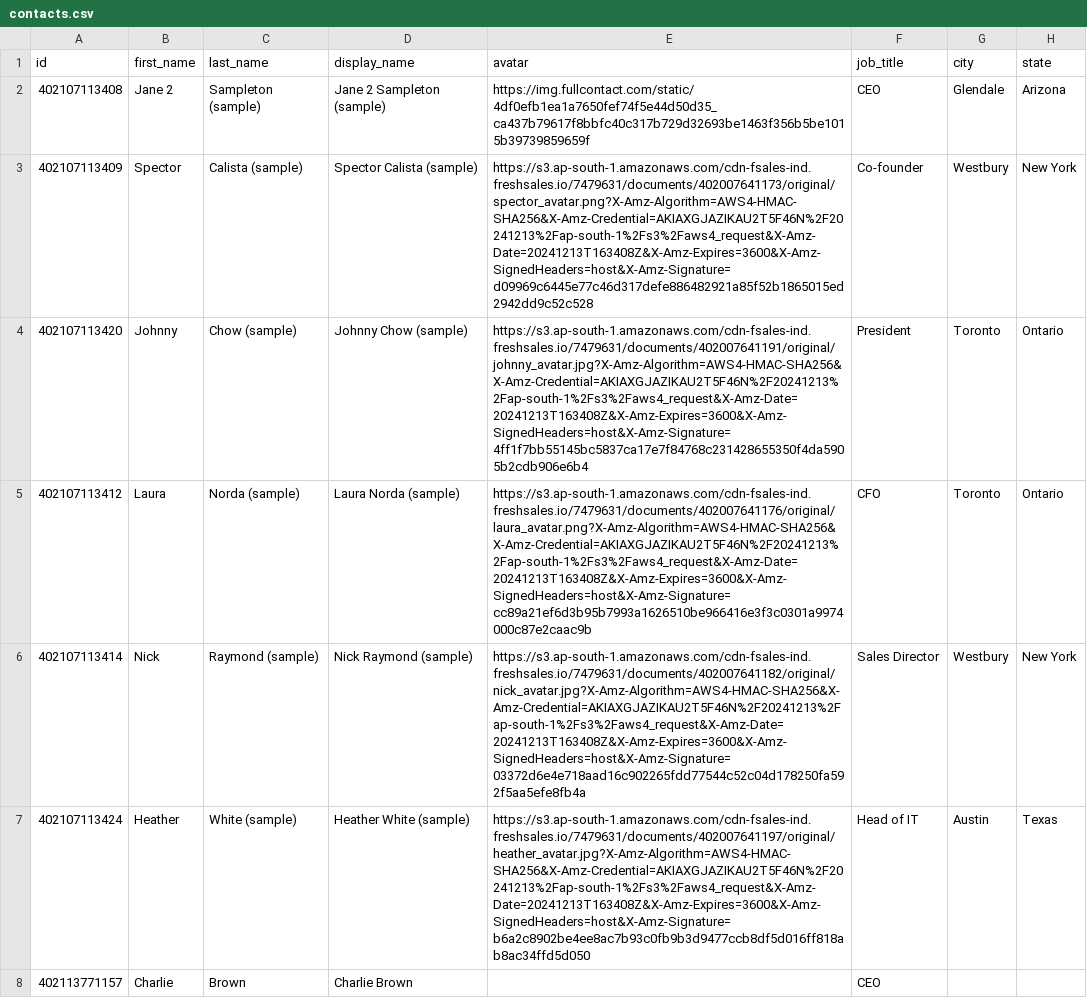
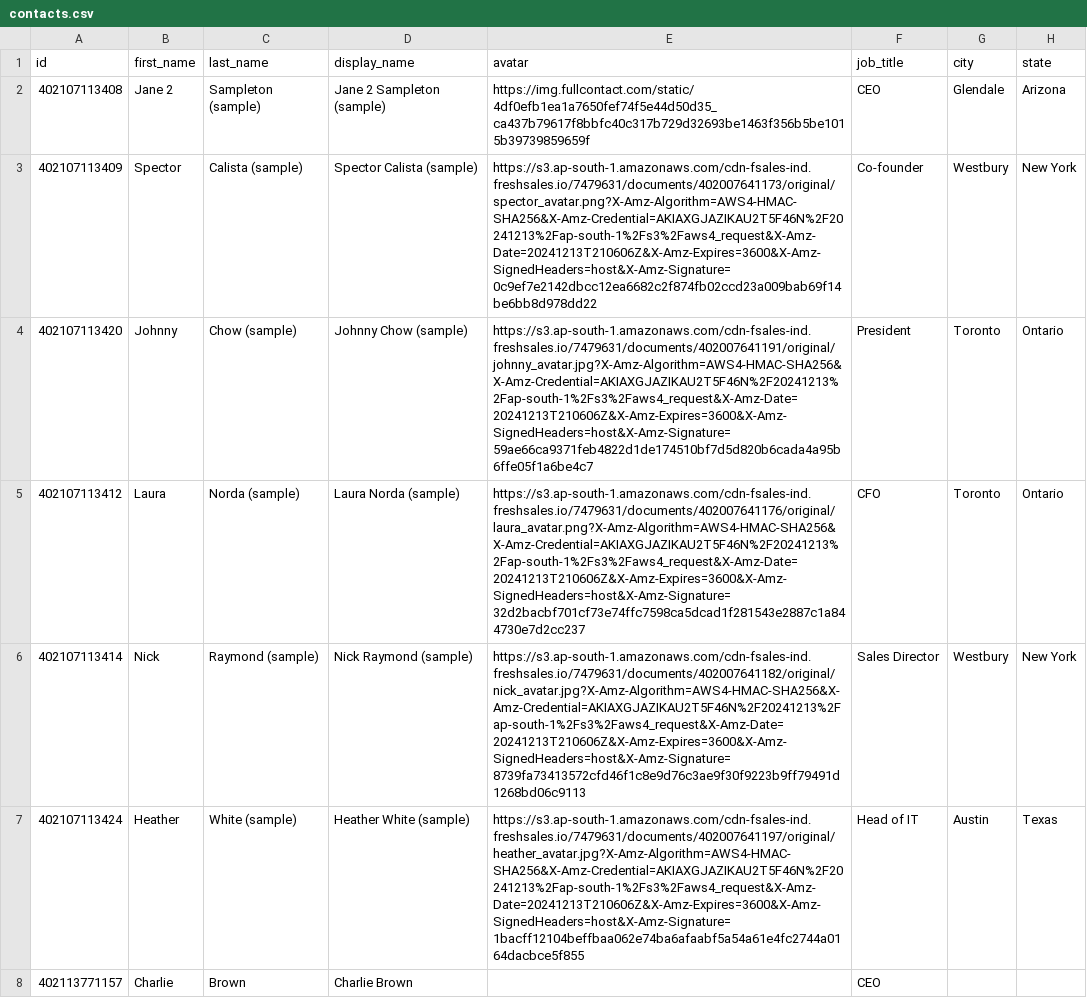
Before and after one commit to priyankabyahatti/CRM_datapipeline, a CSV file: results_data/contacts.csv, drawn as a sheet; only a part is shown; the diff covers the shown part only; the diff names each change by its address in the sheet, - before the commit and + after, or states it on an @@ line.

```diff
--- a/results_data/contacts.csv
+++ b/results_data/contacts.csv
-E3 (avatar): https://s3.ap-south-1.amazonaws.com/cdn-fsales-ind.freshsales.io/7479631/documents/402007641173/original/spector_avatar.png?X-Amz-Algorithm=AWS4-HMAC-SHA256&X-Amz-Credential=AKIAXGJAZIKAU2T5F46N%2F20241213%2Fap-south-1%2Fs3%2Faws4_request&X-Amz-Date=20241213T163408Z&X-Amz-Expires=3600&X-Amz-SignedHeaders=host&X-Amz-Signature=d09969c6445e77c46d317defe886482921a85f52b1865015ed2942dd9c52c528
+E3 (avatar): https://s3.ap-south-1.amazonaws.com/cdn-fsales-ind.freshsales.io/7479631/documents/402007641173/original/spector_avatar.png?X-Amz-Algorithm=AWS4-HMAC-SHA256&X-Amz-Credential=AKIAXGJAZIKAU2T5F46N%2F20241213%2Fap-south-1%2Fs3%2Faws4_request&X-Amz-Date=20241213T210606Z&X-Amz-Expires=3600&X-Amz-SignedHeaders=host&X-Amz-Signature=0c9ef7e2142dbcc12ea6682c2f874fb02ccd23a009bab69f14be6bb8d978dd22
-E4 (avatar): https://s3.ap-south-1.amazonaws.com/cdn-fsales-ind.freshsales.io/7479631/documents/402007641191/original/johnny_avatar.jpg?X-Amz-Algorithm=AWS4-HMAC-SHA256&X-Amz-Credential=AKIAXGJAZIKAU2T5F46N%2F20241213%2Fap-south-1%2Fs3%2Faws4_request&X-Amz-Date=20241213T163408Z&X-Amz-Expires=3600&X-Amz-SignedHeaders=host&X-Amz-Signature=4ff1f7bb55145bc5837ca17e7f84768c231428655350f4da5905b2cdb906e6b4
+E4 (avatar): https://s3.ap-south-1.amazonaws.com/cdn-fsales-ind.freshsales.io/7479631/documents/402007641191/original/johnny_avatar.jpg?X-Amz-Algorithm=AWS4-HMAC-SHA256&X-Amz-Credential=AKIAXGJAZIKAU2T5F46N%2F20241213%2Fap-south-1%2Fs3%2Faws4_request&X-Amz-Date=20241213T210606Z&X-Amz-Expires=3600&X-Amz-SignedHeaders=host&X-Amz-Signature=59ae66ca9371feb4822d1de174510bf7d5d820b6cada4a95b6ffe05f1a6be4c7
-E5 (avatar): https://s3.ap-south-1.amazonaws.com/cdn-fsales-ind.freshsales.io/7479631/documents/402007641176/original/laura_avatar.png?X-Amz-Algorithm=AWS4-HMAC-SHA256&X-Amz-Credential=AKIAXGJAZIKAU2T5F46N%2F20241213%2Fap-south-1%2Fs3%2Faws4_request&X-Amz-Date=20241213T163408Z&X-Amz-Expires=3600&X-Amz-SignedHeaders=host&X-Amz-Signature=cc89a21ef6d3b95b7993a1626510be966416e3f3c0301a9974000c87e2caac9b
+E5 (avatar): https://s3.ap-south-1.amazonaws.com/cdn-fsales-ind.freshsales.io/7479631/documents/402007641176/original/laura_avatar.png?X-Amz-Algorithm=AWS4-HMAC-SHA256&X-Amz-Credential=AKIAXGJAZIKAU2T5F46N%2F20241213%2Fap-south-1%2Fs3%2Faws4_request&X-Amz-Date=20241213T210606Z&X-Amz-Expires=3600&X-Amz-SignedHeaders=host&X-Amz-Signature=32d2bacbf701cf73e74ffc7598ca5dcad1f281543e2887c1a844730e7d2cc237
-E6 (avatar): https://s3.ap-south-1.amazonaws.com/cdn-fsales-ind.freshsales.io/7479631/documents/402007641182/original/nick_avatar.jpg?X-Amz-Algorithm=AWS4-HMAC-SHA256&X-Amz-Credential=AKIAXGJAZIKAU2T5F46N%2F20241213%2Fap-south-1%2Fs3%2Faws4_request&X-Amz-Date=20241213T163408Z&X-Amz-Expires=3600&X-Amz-SignedHeaders=host&X-Amz-Signature=03372d6e4e718aad16c902265fdd77544c52c04d178250fa592f5aa5efe8fb4a
+E6 (avatar): https://s3.ap-south-1.amazonaws.com/cdn-fsales-ind.freshsales.io/7479631/documents/402007641182/original/nick_avatar.jpg?X-Amz-Algorithm=AWS4-HMAC-SHA256&X-Amz-Credential=AKIAXGJAZIKAU2T5F46N%2F20241213%2Fap-south-1%2Fs3%2Faws4_request&X-Amz-Date=20241213T210606Z&X-Amz-Expires=3600&X-Amz-SignedHeaders=host&X-Amz-Signature=8739fa73413572cfd46f1c8e9d76c3ae9f30f9223b9ff79491d1268bd06c9113
-E7 (avatar): https://s3.ap-south-1.amazonaws.com/cdn-fsales-ind.freshsales.io/7479631/documents/402007641197/original/heather_avatar.jpg?X-Amz-Algorithm=AWS4-HMAC-SHA256&X-Amz-Credential=AKIAXGJAZIKAU2T5F46N%2F20241213%2Fap-south-1%2Fs3%2Faws4_request&X-Amz-Date=20241213T163408Z&X-Amz-Expires=3600&X-Amz-SignedHeaders=host&X-Amz-Signature=b6a2c8902be4ee8ac7b93c0fb9b3d9477ccb8df5d016ff818ab8ac34ffd5d050
+E7 (avatar): https://s3.ap-south-1.amazonaws.com/cdn-fsales-ind.freshsales.io/7479631/documents/402007641197/original/heather_avatar.jpg?X-Amz-Algorithm=AWS4-HMAC-SHA256&X-Amz-Credential=AKIAXGJAZIKAU2T5F46N%2F20241213%2Fap-south-1%2Fs3%2Faws4_request&X-Amz-Date=20241213T210606Z&X-Amz-Expires=3600&X-Amz-SignedHeaders=host&X-Amz-Signature=1bacff12104beffbaa062e74ba6afaabf5a54a61e4fc2744a0164dacbce5f855
```
Also changed, not shown: 5 edited cells elsewhere in this file, results_data/accounts.csv, results_data/deals.csv, 3 other files.
